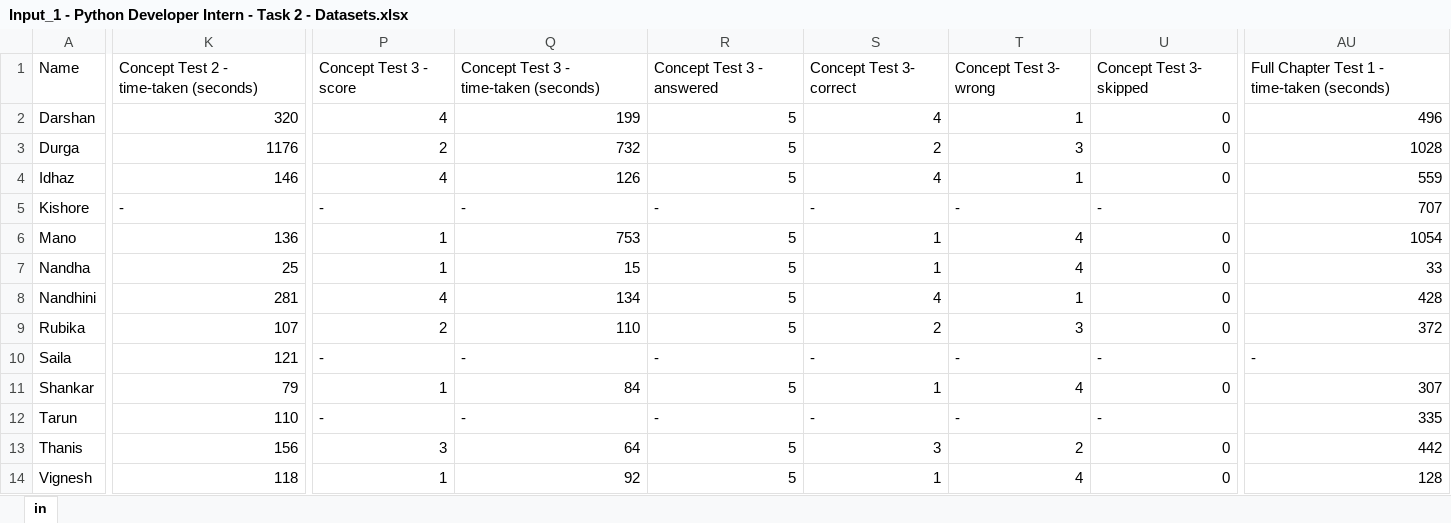
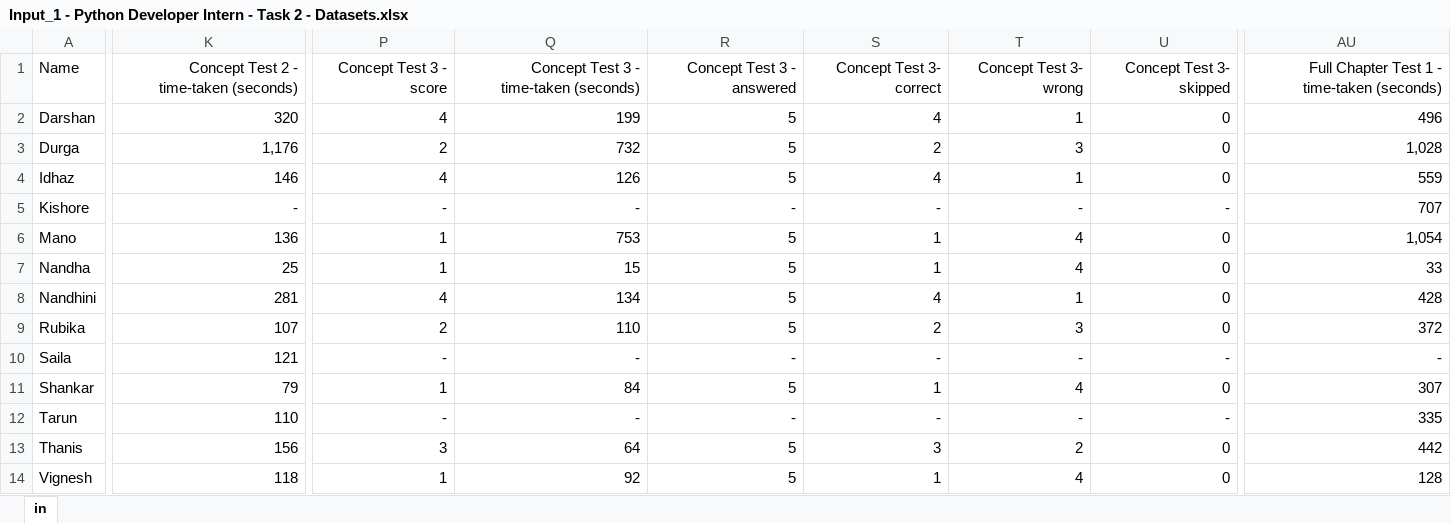
Before and after one commit to johnson845173/intern_task_learnbasics, an Excel workbook: Input_1 - Python Developer Intern - Task 2 - Datasets.xlsx, sheet in, drawn as a sheet; only a part is shown, gaps mark what is left out; values as stored, in another font and other column widths than the file's, no borders; the diff covers the shown part only; the diff names each change by its address in the sheet, - before the commit and + after, or states it on an @@ line.

```diff
--- a/Input_1 - Python Developer Intern - Task 2 - Datasets.xlsx (sheet in)
+++ b/Input_1 - Python Developer Intern - Task 2 - Datasets.xlsx (sheet in)
-K1:AU1 alignment: left
+K1:AU1 alignment: right
-K3: 1176
+K3: 1,176
-AU3: 1028
+AU3: 1,028
-K5:U5 alignment: left
+K5:U5 alignment: right
-AU6: 1054
+AU6: 1,054
-P10:U10 alignment: left
+P10:U10 alignment: right
-AU10 alignment: left
+AU10 alignment: right
-P12:U12 alignment: left
+P12:U12 alignment: right
```
Also changed, not shown: cell formats elsewhere in this sheet, output - Python Developer Intern - Task 2 - Datasets.xlsx, 2 other files.
